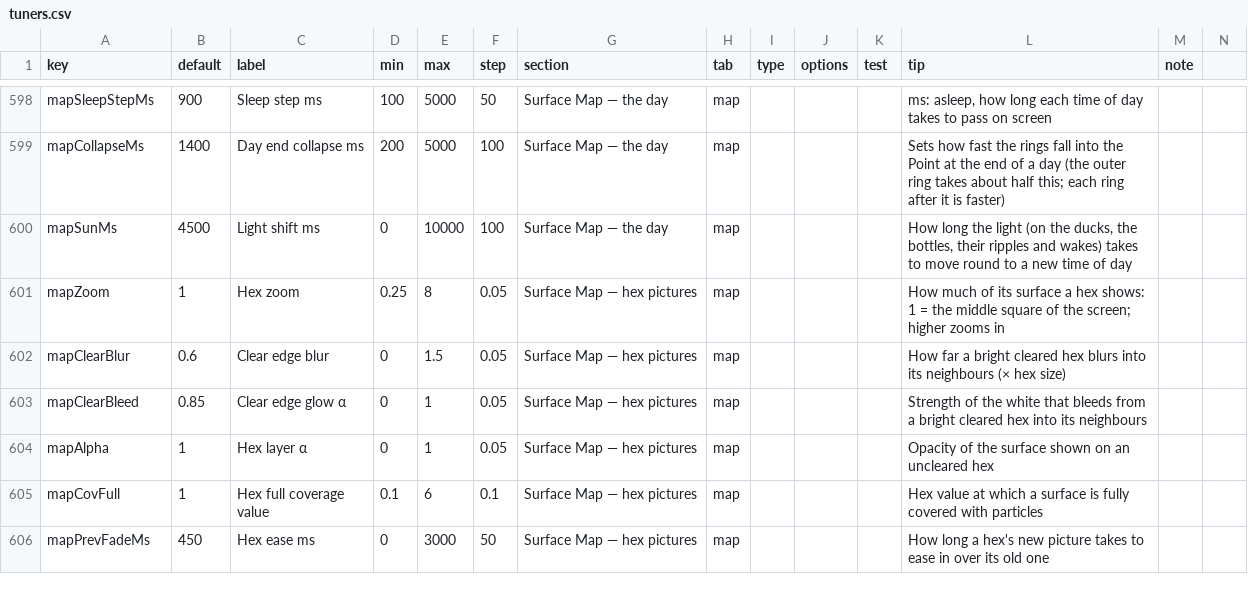
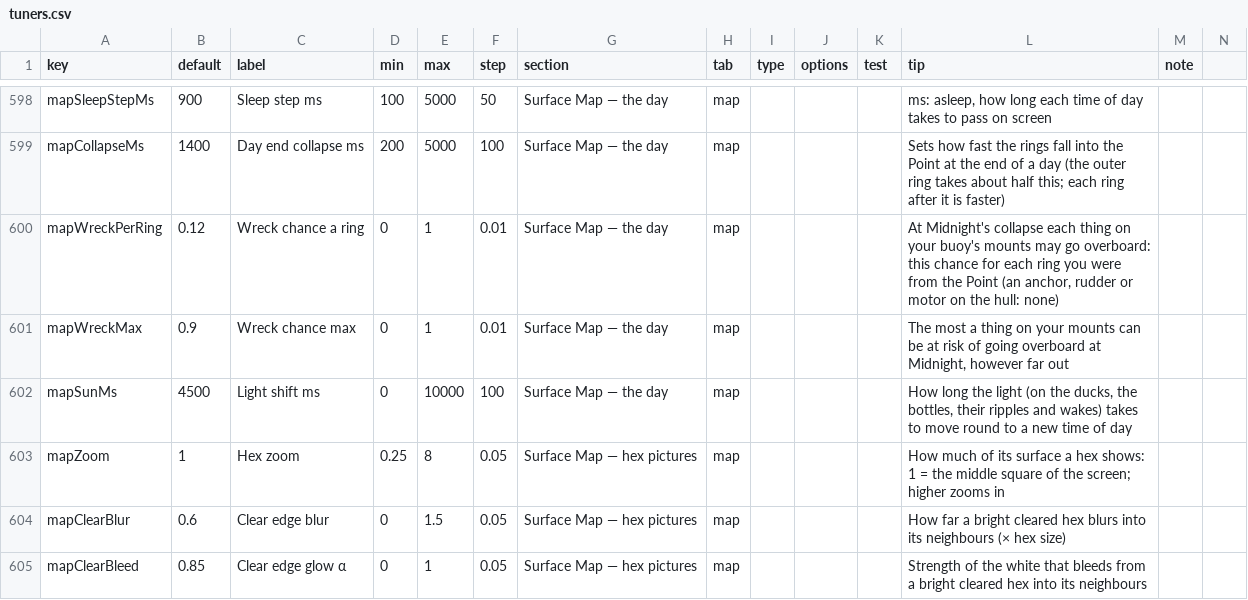
Before and after one commit to jamesmhoag/infinitelight, a CSV file: content/tuners.csv, drawn as a sheet; only a part is shown, gaps mark what is left out; the shorter side is filled out with more unchanged rows.

```diff
--- a/content/tuners.csv
+++ b/content/tuners.csv
@@ -601,2 +601,4 @@ mapSleepStepMs,900,Sleep step ms,100,5000,50,Surface Map — the day,map,,,,"ms:
 mapCollapseMs,1400,Day end collapse ms,200,5000,100,Surface Map — the day,map,,,,Sets how fast the rings fall into the Point at the end of a day (the outer ring takes about half this; each ring after it is faster),
+mapWreckPerRing,0.12,Wreck chance a ring,0,1,0.01,Surface Map — the day,map,,,,"At Midnight's collapse each thing on your buoy's mounts may go overboard: this chance for each ring you were from the Point (an anchor, rudder or motor on the hull: none)",
+mapWreckMax,0.9,Wreck chance max,0,1,0.01,Surface Map — the day,map,,,,"The most a thing on your mounts can be at risk of going overboard at Midnight, however far out",
 mapSunMs,4500,Light shift ms,0,10000,100,Surface Map — the day,map,,,,"How long the light (on the ducks, the bottles, their ripples and wakes) takes to move round to a new time of day",
```
Also changed, not shown: content/strings.csv, 5 other files.
